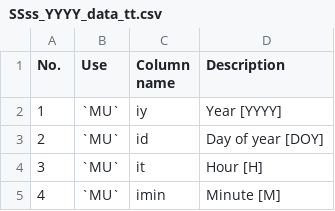
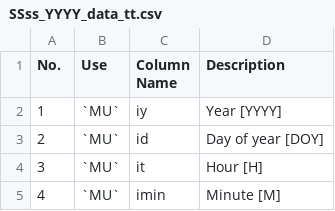
Before and after one commit to Urban-Meteorology-Reading/SUEWS-Docs, a CSV file: docs/source/input_files/SSss_YYYY_data_tt.csv, drawn as a sheet; only a part is shown.

Commit message:
Update SSss_YYYY_data_tt.csv

```diff
--- a/docs/source/input_files/SSss_YYYY_data_tt.csv
+++ b/docs/source/input_files/SSss_YYYY_data_tt.csv
@@ -1,2 +1,2 @@
-No.,Use,Column name,Description
+No.,Use,Column Name,Description
 1,`MU`,iy,Year [YYYY]
```
